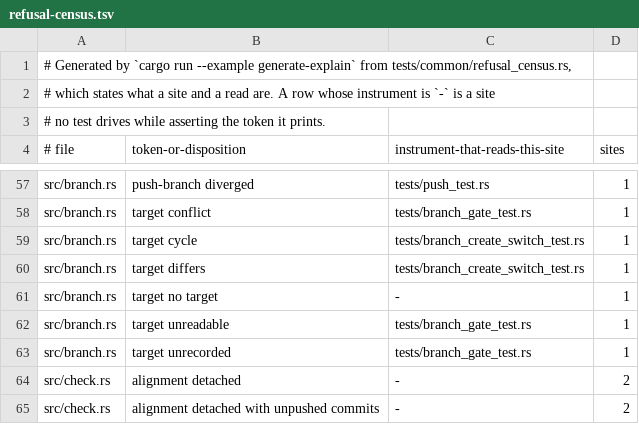
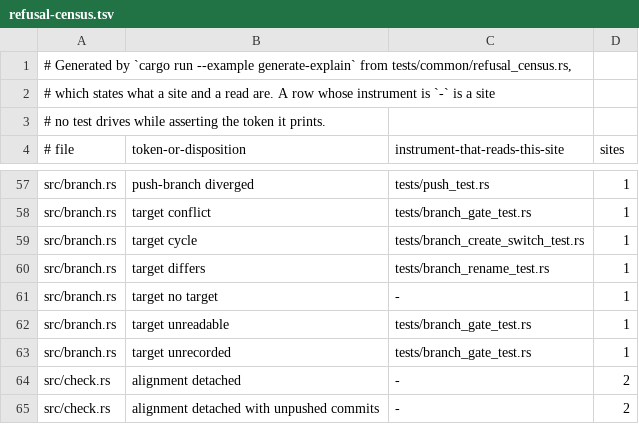
Before and after one commit to cwalv/repoweave, a TSV file: docs/internals/refusal-census.tsv, drawn as a sheet; only a part is shown, gaps mark what is left out.

```diff
--- a/docs/internals/refusal-census.tsv
+++ b/docs/internals/refusal-census.tsv
@@ -59,3 +59,3 @@ src/branch.rs	target conflict	tests/branch_gate_test.rs	1
 src/branch.rs	target cycle	tests/branch_create_switch_test.rs	1
-src/branch.rs	target differs	tests/branch_create_switch_test.rs	1
+src/branch.rs	target differs	tests/branch_rename_test.rs	1
 src/branch.rs	target no target	-	1
```
Also changed, not shown: 10 other files.
